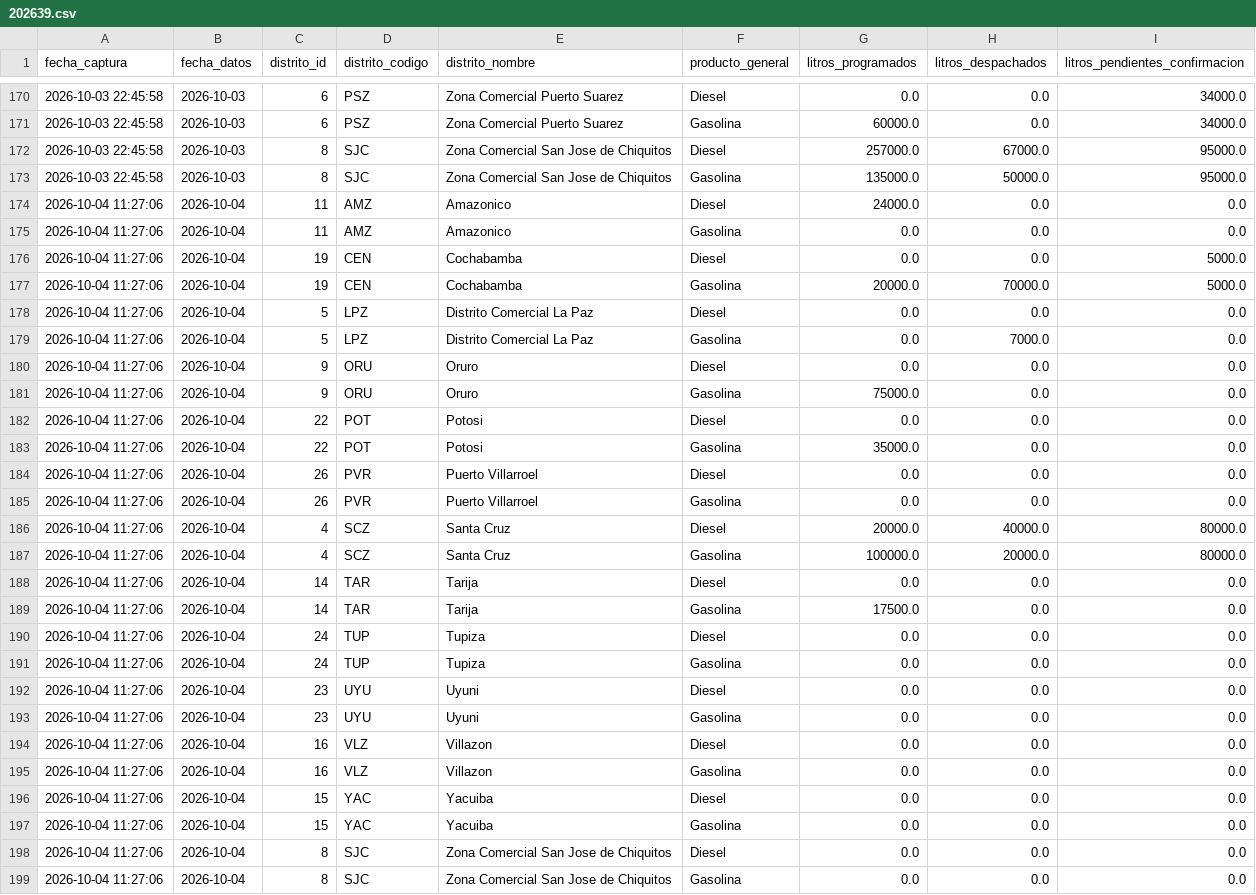
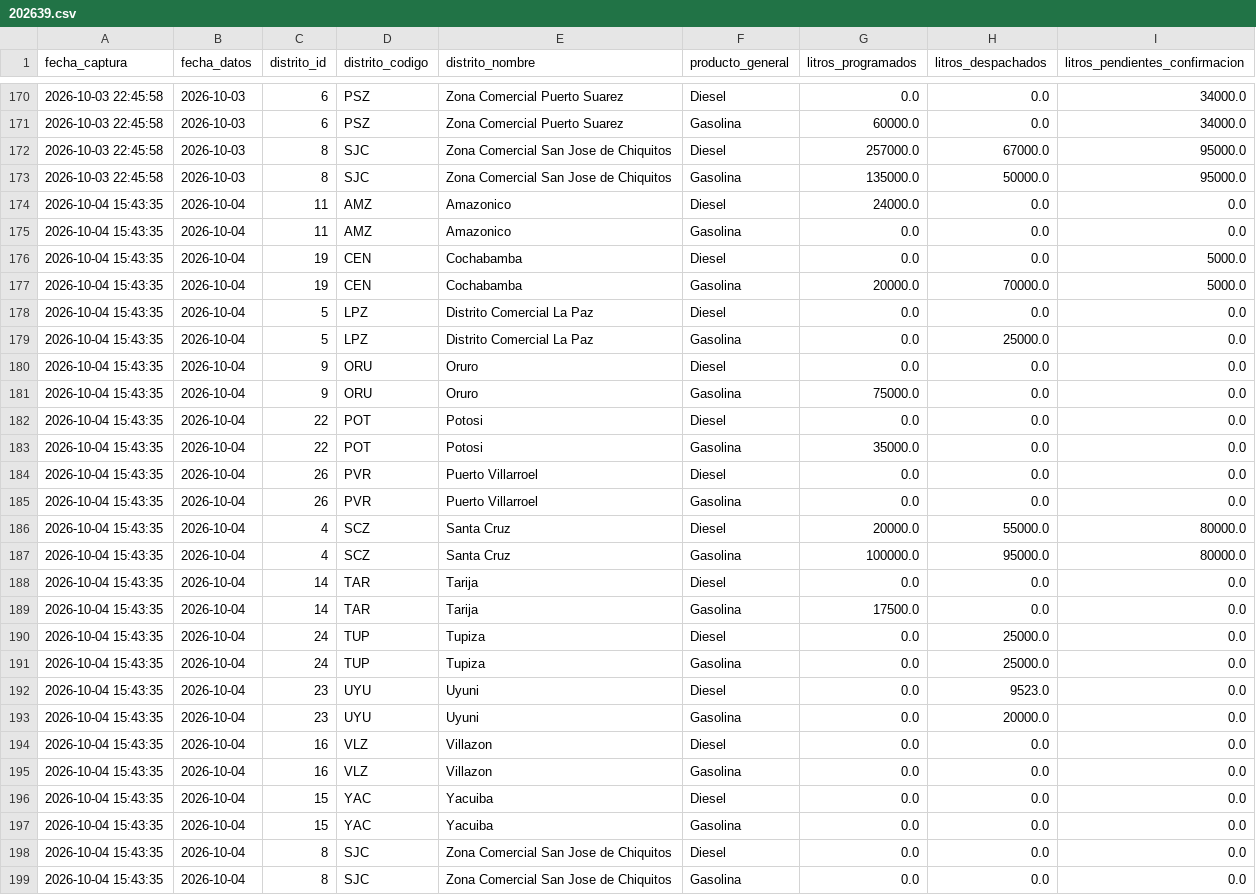
Before and after one commit to sociedatos/bo-combustible, a CSV file: data_ypfb/resumen/202639.csv, drawn as a sheet; only a part is shown, gaps mark what is left out.

```diff
--- a/data_ypfb/resumen/202639.csv
+++ b/data_ypfb/resumen/202639.csv
@@ -173,27 +173,27 @@ fecha_captura,fecha_datos,distrito_id,distrito_codigo,distrito_nombre,producto_g
 2026-10-03 22:45:58,2026-10-03,8,SJC,Zona Comercial San Jose de Chiquitos,Gasolina,135000.0,50000.0,95000.0
-2026-10-04 11:27:06,2026-10-04,11,AMZ,Amazonico,Diesel,24000.0,0.0,0.0
-2026-10-04 11:27:06,2026-10-04,11,AMZ,Amazonico,Gasolina,0.0,0.0,0.0
-2026-10-04 11:27:06,2026-10-04,19,CEN,Cochabamba,Diesel,0.0,0.0,5000.0
-2026-10-04 11:27:06,2026-10-04,19,CEN,Cochabamba,Gasolina,20000.0,70000.0,5000.0
-2026-10-04 11:27:06,2026-10-04,5,LPZ,Distrito Comercial La Paz,Diesel,0.0,0.0,0.0
-2026-10-04 11:27:06,2026-10-04,5,LPZ,Distrito Comercial La Paz,Gasolina,0.0,7000.0,0.0
-2026-10-04 11:27:06,2026-10-04,9,ORU,Oruro,Diesel,0.0,0.0,0.0
-2026-10-04 11:27:06,2026-10-04,9,ORU,Oruro,Gasolina,75000.0,0.0,0.0
-2026-10-04 11:27:06,2026-10-04,22,POT,Potosi,Diesel,0.0,0.0,0.0
-2026-10-04 11:27:06,2026-10-04,22,POT,Potosi,Gasolina,35000.0,0.0,0.0
-2026-10-04 11:27:06,2026-10-04,26,PVR,Puerto Villarroel,Diesel,0.0,0.0,0.0
-2026-10-04 11:27:06,2026-10-04,26,PVR,Puerto Villarroel,Gasolina,0.0,0.0,0.0
-2026-10-04 11:27:06,2026-10-04,4,SCZ,Santa Cruz,Diesel,20000.0,40000.0,80000.0
-2026-10-04 11:27:06,2026-10-04,4,SCZ,Santa Cruz,Gasolina,100000.0,20000.0,80000.0
-2026-10-04 11:27:06,2026-10-04,14,TAR,Tarija,Diesel,0.0,0.0,0.0
-2026-10-04 11:27:06,2026-10-04,14,TAR,Tarija,Gasolina,17500.0,0.0,0.0
-2026-10-04 11:27:06,2026-10-04,24,TUP,Tupiza,Diesel,0.0,0.0,0.0
-2026-10-04 11:27:06,2026-10-04,24,TUP,Tupiza,Gasolina,0.0,0.0,0.0
-2026-10-04 11:27:06,2026-10-04,23,UYU,Uyuni,Diesel,0.0,0.0,0.0
-2026-10-04 11:27:06,2026-10-04,23,UYU,Uyuni,Gasolina,0.0,0.0,0.0
-2026-10-04 11:27:06,2026-10-04,16,VLZ,Villazon,Diesel,0.0,0.0,0.0
-2026-10-04 11:27:06,2026-10-04,16,VLZ,Villazon,Gasolina,0.0,0.0,0.0
-2026-10-04 11:27:06,2026-10-04,15,YAC,Yacuiba,Diesel,0.0,0.0,0.0
-2026-10-04 11:27:06,2026-10-04,15,YAC,Yacuiba,Gasolina,0.0,0.0,0.0
-2026-10-04 11:27:06,2026-10-04,8,SJC,Zona Comercial San Jose de Chiquitos,Diesel,0.0,0.0,0.0
-2026-10-04 11:27:06,2026-10-04,8,SJC,Zona Comercial San Jose de Chiquitos,Gasolina,0.0,0.0,0.0
+2026-10-04 15:43:35,2026-10-04,11,AMZ,Amazonico,Diesel,24000.0,0.0,0.0
+2026-10-04 15:43:35,2026-10-04,11,AMZ,Amazonico,Gasolina,0.0,0.0,0.0
+2026-10-04 15:43:35,2026-10-04,19,CEN,Cochabamba,Diesel,0.0,0.0,5000.0
+2026-10-04 15:43:35,2026-10-04,19,CEN,Cochabamba,Gasolina,20000.0,70000.0,5000.0
+2026-10-04 15:43:35,2026-10-04,5,LPZ,Distrito Comercial La Paz,Diesel,0.0,0.0,0.0
+2026-10-04 15:43:35,2026-10-04,5,LPZ,Distrito Comercial La Paz,Gasolina,0.0,25000.0,0.0
+2026-10-04 15:43:35,2026-10-04,9,ORU,Oruro,Diesel,0.0,0.0,0.0
+2026-10-04 15:43:35,2026-10-04,9,ORU,Oruro,Gasolina,75000.0,0.0,0.0
+2026-10-04 15:43:35,2026-10-04,22,POT,Potosi,Diesel,0.0,0.0,0.0
+2026-10-04 15:43:35,2026-10-04,22,POT,Potosi,Gasolina,35000.0,0.0,0.0
+2026-10-04 15:43:35,2026-10-04,26,PVR,Puerto Villarroel,Diesel,0.0,0.0,0.0
+2026-10-04 15:43:35,2026-10-04,26,PVR,Puerto Villarroel,Gasolina,0.0,0.0,0.0
+2026-10-04 15:43:35,2026-10-04,4,SCZ,Santa Cruz,Diesel,20000.0,55000.0,80000.0
+2026-10-04 15:43:35,2026-10-04,4,SCZ,Santa Cruz,Gasolina,100000.0,95000.0,80000.0
+2026-10-04 15:43:35,2026-10-04,14,TAR,Tarija,Diesel,0.0,0.0,0.0
+2026-10-04 15:43:35,2026-10-04,14,TAR,Tarija,Gasolina,17500.0,0.0,0.0
+2026-10-04 15:43:35,2026-10-04,24,TUP,Tupiza,Diesel,0.0,25000.0,0.0
+2026-10-04 15:43:35,2026-10-04,24,TUP,Tupiza,Gasolina,0.0,25000.0,0.0
+2026-10-04 15:43:35,2026-10-04,23,UYU,Uyuni,Diesel,0.0,9523.0,0.0
+2026-10-04 15:43:35,2026-10-04,23,UYU,Uyuni,Gasolina,0.0,20000.0,0.0
+2026-10-04 15:43:35,2026-10-04,16,VLZ,Villazon,Diesel,0.0,0.0,0.0
+2026-10-04 15:43:35,2026-10-04,16,VLZ,Villazon,Gasolina,0.0,0.0,0.0
+2026-10-04 15:43:35,2026-10-04,15,YAC,Yacuiba,Diesel,0.0,0.0,0.0
+2026-10-04 15:43:35,2026-10-04,15,YAC,Yacuiba,Gasolina,0.0,0.0,0.0
+2026-10-04 15:43:35,2026-10-04,8,SJC,Zona Comercial San Jose de Chiquitos,Diesel,0.0,0.0,0.0
+2026-10-04 15:43:35,2026-10-04,8,SJC,Zona Comercial San Jose de Chiquitos,Gasolina,0.0,0.0,0.0
```
Also changed, not shown: data_ypfb/despachos/202639.csv, data_ypfb/programacion/202639.csv, 2 other files.
